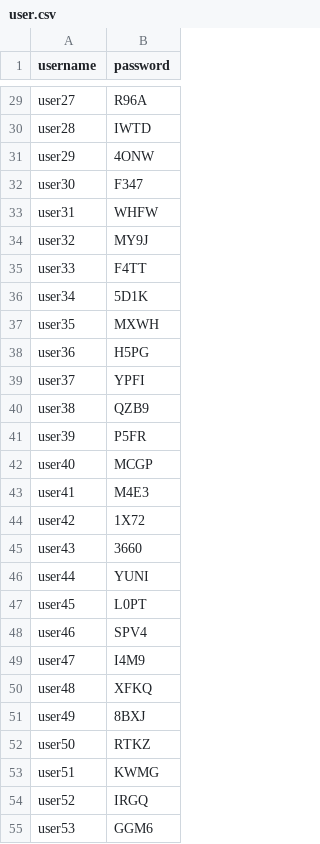
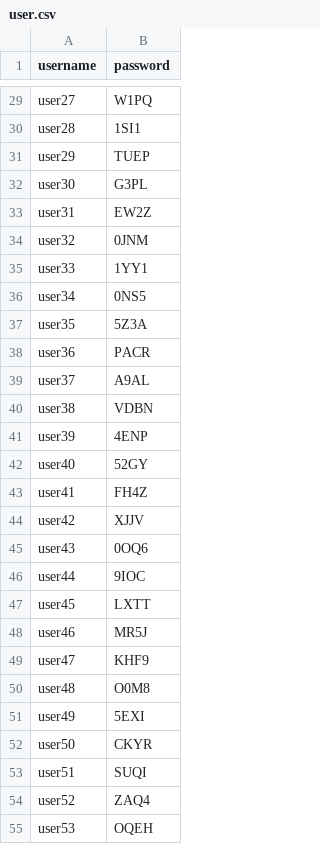
Before and after one commit to bellineq/blogtagging, a CSV file: data/user.csv, drawn as a sheet; only a part is shown, gaps mark what is left out; the diff covers the shown part only; the diff names each change by its address in the sheet, - before the commit and + after, or states it on an @@ line.

```diff
--- a/data/user.csv
+++ b/data/user.csv
-B29 (password): R96A
+B29 (password): W1PQ
-B30 (password): IWTD
+B30 (password): 1SI1
-B31 (password): 4ONW
+B31 (password): TUEP
-B32 (password): F347
+B32 (password): G3PL
-B33 (password): WHFW
+B33 (password): EW2Z
-B34 (password): MY9J
+B34 (password): 0JNM
-B35 (password): F4TT
+B35 (password): 1YY1
-B36 (password): 5D1K
+B36 (password): 0NS5
-B37 (password): MXWH
+B37 (password): 5Z3A
-B38 (password): H5PG
+B38 (password): PACR
-B39 (password): YPFI
+B39 (password): A9AL
-B40 (password): QZB9
+B40 (password): VDBN
-B41 (password): P5FR
+B41 (password): 4ENP
-B42 (password): MCGP
+B42 (password): 52GY
-B43 (password): M4E3
+B43 (password): FH4Z
-B44 (password): 1X72
+B44 (password): XJJV
-B45 (password): 3660
+B45 (password): 0OQ6
-B46 (password): YUNI
+B46 (password): 9IOC
-B47 (password): L0PT
+B47 (password): LXTT
-B48 (password): SPV4
+B48 (password): MR5J
-B49 (password): I4M9
+B49 (password): KHF9
-B50 (password): XFKQ
+B50 (password): O0M8
-B51 (password): 8BXJ
+B51 (password): 5EXI
-B52 (password): RTKZ
+B52 (password): CKYR
-B53 (password): KWMG
+B53 (password): SUQI
-B54 (password): IRGQ
+B54 (password): ZAQ4
-B55 (password): GGM6
+B55 (password): OQEH
```
Also changed, not shown: 74 edited cells elsewhere in this file, 2 other files.
